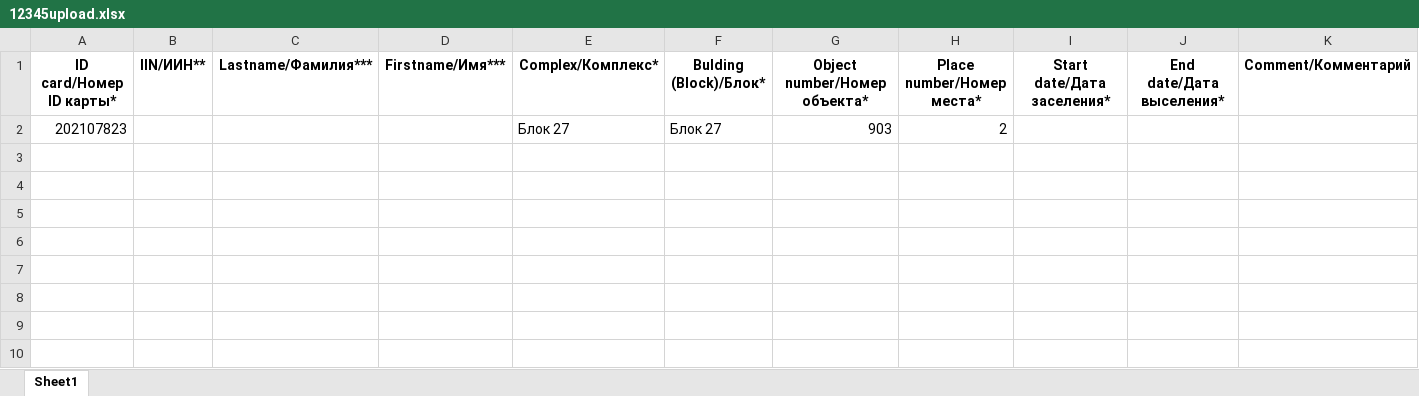
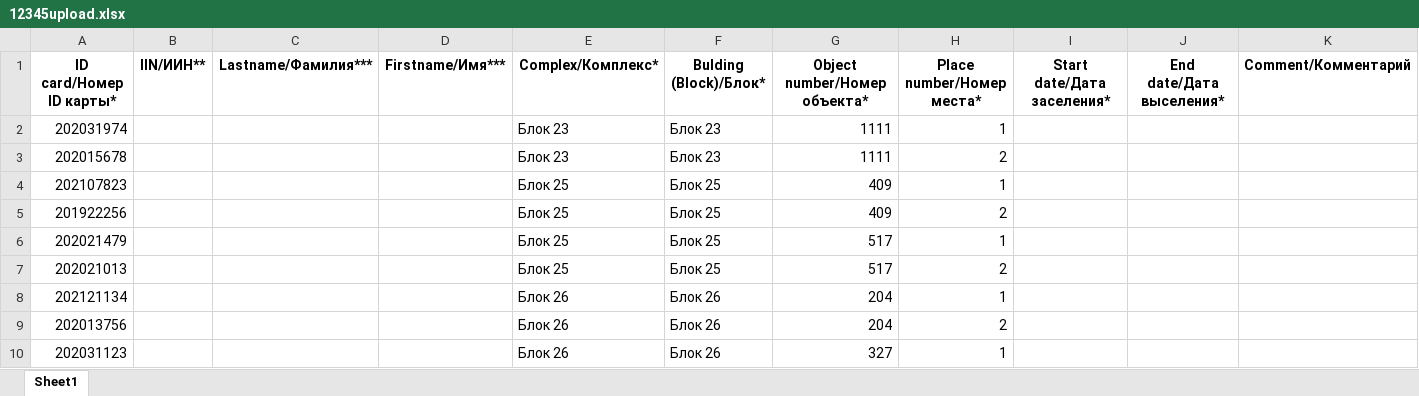
Before and after one commit to nurlantr/housing-management-system, an Excel workbook: 12345upload.xlsx, sheet Sheet1, drawn as a sheet; only a part is shown; values as stored, in another font and other column widths than the file's, no borders; addresses are those after the commit; rows hold the shown columns only; the diff names each change by its address in the sheet, - before the commit and + after, or states it on an @@ line.

```diff
--- a/12345upload.xlsx (sheet Sheet1)
+++ b/12345upload.xlsx (sheet Sheet1)
+row 2: 202031974 |  |  |  | Блок 23 | Блок 23 | 1111 | 1
+row 3: 202015678 |  |  |  | Блок 23 | Блок 23 | 1111 | 2
-E4 (Complex/Комплекс*): Блок 27
+E4 (Complex/Комплекс*): Блок 25
-F4 (Bulding (Block)/Блок*): Блок 27
+F4 (Bulding (Block)/Блок*): Блок 25
-G4 (Object number/Номер объекта*): 903
+G4 (Object number/Номер объекта*): 409
-H4 (Place number/Номер места*): 2
+H4 (Place number/Номер места*): 1
+row 5: 201922256 |  |  |  | Блок 25 | Блок 25 | 409 | 2
+row 6: 202021479 |  |  |  | Блок 25 | Блок 25 | 517 | 1
+row 7: 202021013 |  |  |  | Блок 25 | Блок 25 | 517 | 2
+row 8: 202121134 |  |  |  | Блок 26 | Блок 26 | 204 | 1
+row 9: 202013756 |  |  |  | Блок 26 | Блок 26 | 204 | 2
+row 10: 202031123 |  |  |  | Блок 26 | Блок 26 | 327 | 1
```
Also changed, not shown: 2 other files.
